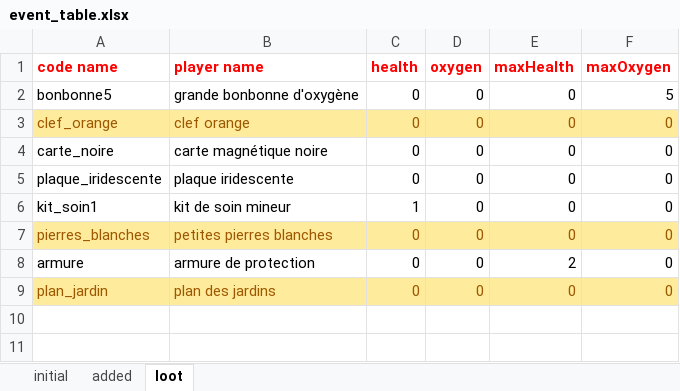
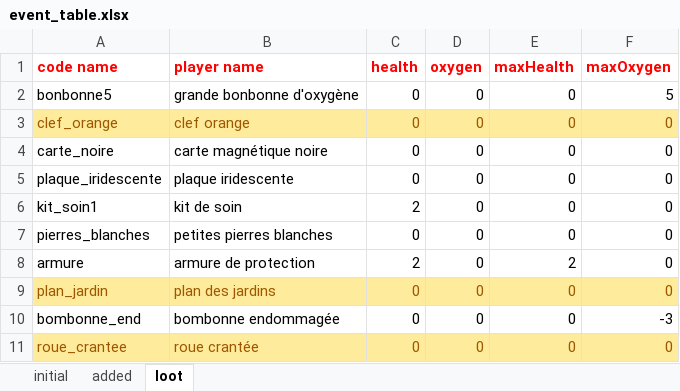
Before and after one commit to Darkempire78/Alone-Terminal, an Excel workbook: event_table.xlsx, sheet loot, drawn as a sheet; values as stored, in another font and other column widths than the file's, no borders; the diff names each change by its address in the sheet, - before the commit and + after, or states it on an @@ line.

```diff
--- a/event_table.xlsx (sheet loot)
+++ b/event_table.xlsx (sheet loot)
-B6 (player name): kit de soin mineur
+B6 (player name): kit de soin
-C6 (health): 1
+C6 (health): 2
@@ A7:F7 fill: #FFEB9C → none, text colour: #9C5700 → black @@
-C8 (health): 0
+C8 (health): 2
+row 10: bombonne_end | bombonne endommagée | 0 | 0 | 0 | -3
+row 11: roue_crantee | roue crantée | 0 | 0 | 0 | 0
```
Also changed, not shown: sheet initial, sheet added, 4 other files.
